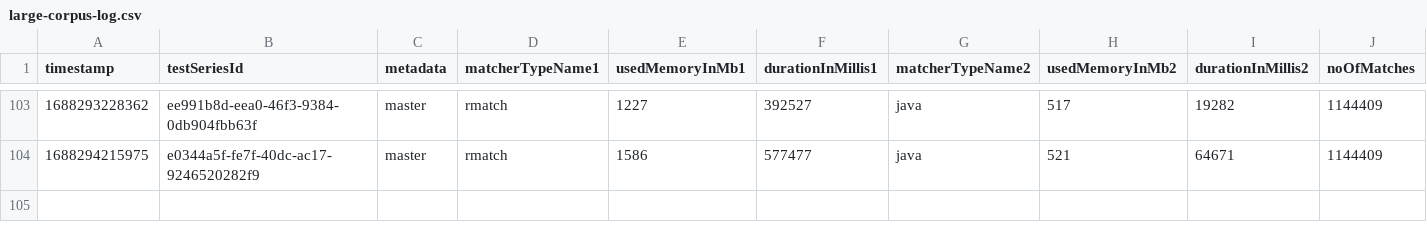
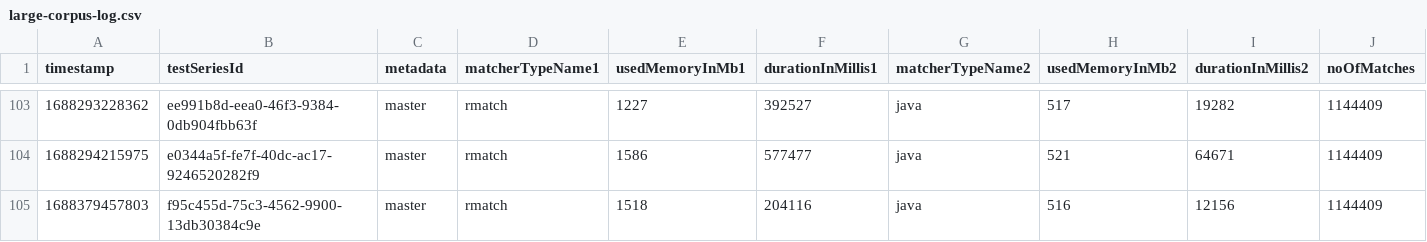
Before and after one commit to la3lma/rmatch, a CSV file: rmatch-tester/logs/large-corpus-log.csv, drawn as a sheet; only a part is shown, gaps mark what is left out; rows hold the shown columns only; the diff names each change by its address in the sheet, - before the commit and + after, or states it on an @@ line.

```diff
--- a/rmatch-tester/logs/large-corpus-log.csv
+++ b/rmatch-tester/logs/large-corpus-log.csv
+row 105: 1688379457803 | f95c455d-75c3-4562-9900-13db30384c9e | master | rmatch | 1518 | 204116 | java | 516 | 12156 | 1144409
```
Also changed, not shown: rmatch-tester/measurements/testWutheringHeightsCorpusWithSomeRegexps.csv, rmatch-tester/measurements/testWutheringHeightsCorpusWithVeryFewRegexps.csv.
